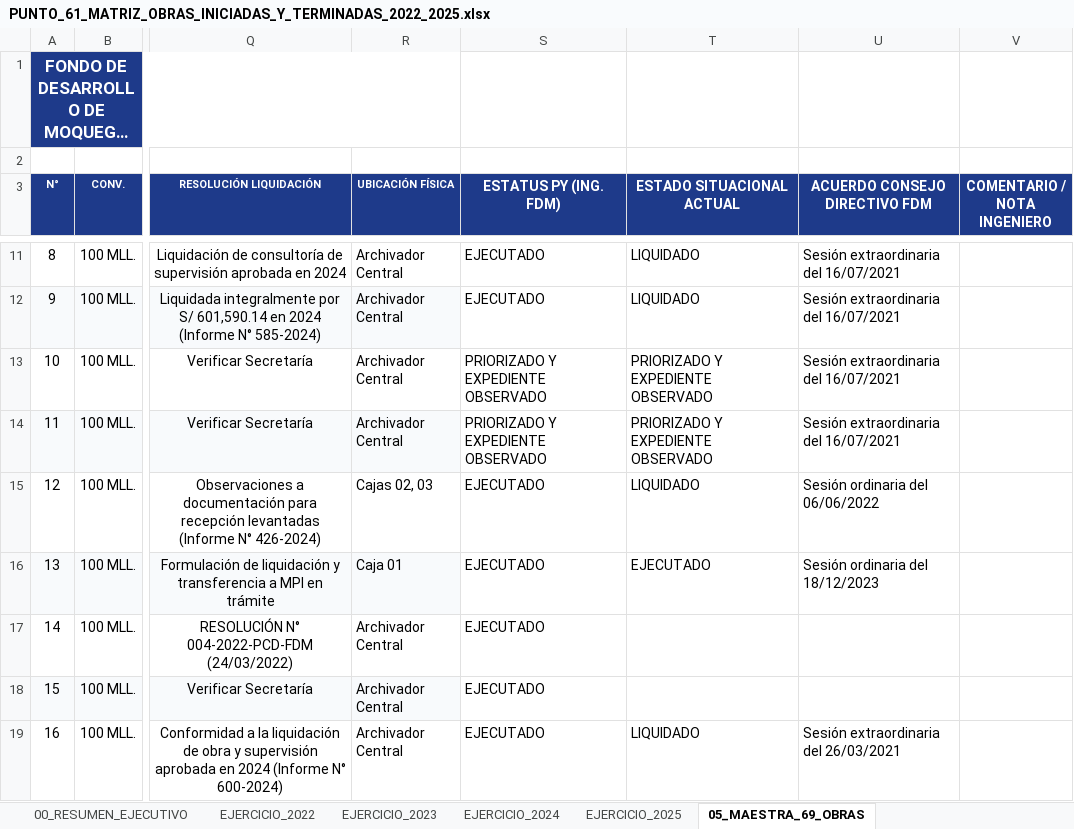
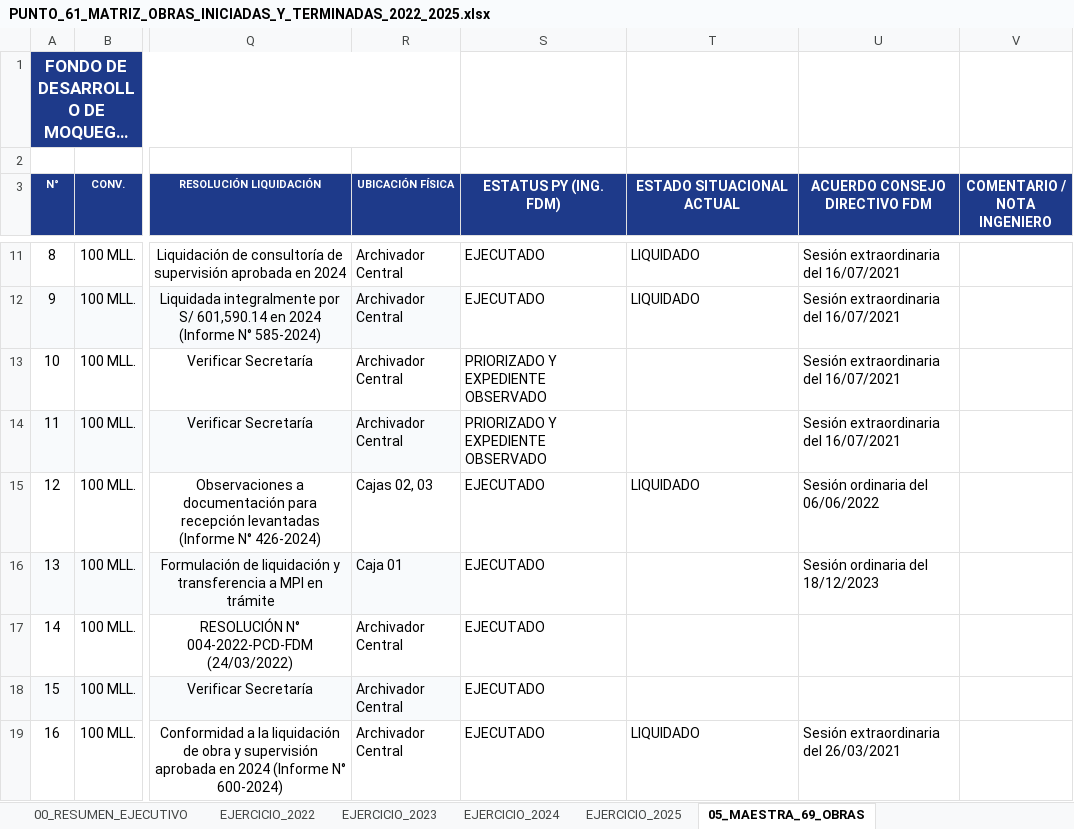
Before and after one commit to titanfoxf/auditoria-fdm, an Excel workbook: PUNTO_61_MATRIZ_OBRAS_INICIADAS_Y_TERMINADAS_2022_2025.xlsx, sheet 05_MAESTRA_69_OBRAS, drawn as a sheet; only a part is shown, gaps mark what is left out; long unchanged cells end in …; values as stored, in another font and other column widths than the file's, no borders; the diff covers the shown part only; the diff names each change by its address in the sheet, - before the commit and + after, or states it on an @@ line.

Commit message:
Interfaz limpia priorizando Status Excel, Obras Civiles (72), ubicacion por ambientes y faltantes

```diff
--- a/PUNTO_61_MATRIZ_OBRAS_INICIADAS_Y_TERMINADAS_2022_2025.xlsx (sheet 05_MAESTRA_69_OBRAS)
+++ b/PUNTO_61_MATRIZ_OBRAS_INICIADAS_Y_TERMINADAS_2022_2025.xlsx (sheet 05_MAESTRA_69_OBRAS)
-T13:T14 (ESTADO SITUACIONAL ACTUAL): PRIORIZADO Y EXPEDIENTE OBSERVADO
+T13:T14 (ESTADO SITUACIONAL ACTUAL): (empty)
-T16 (ESTADO SITUACIONAL ACTUAL): EJECUTADO
+T16 (ESTADO SITUACIONAL ACTUAL): (empty)
```
Also changed, not shown: 35 edited cells elsewhere in this sheet, sheet EJERCICIO_2023, sheet EJERCICIO_2024, sheet EJERCICIO_2025, sheet EJERCICIO_2022, 3 other files.
